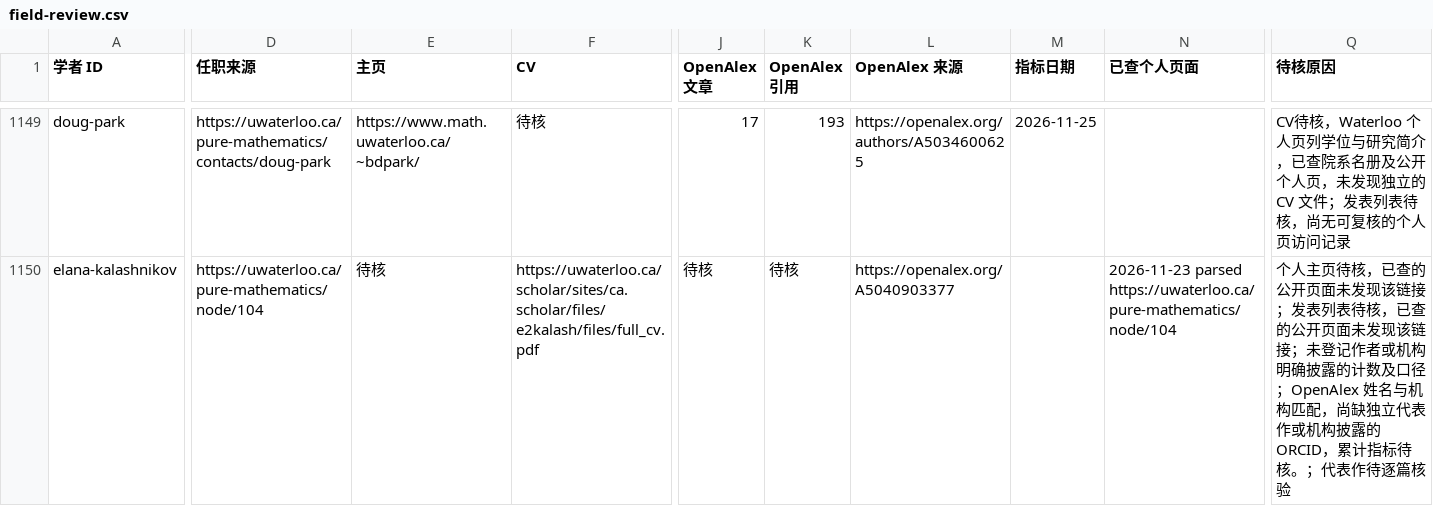
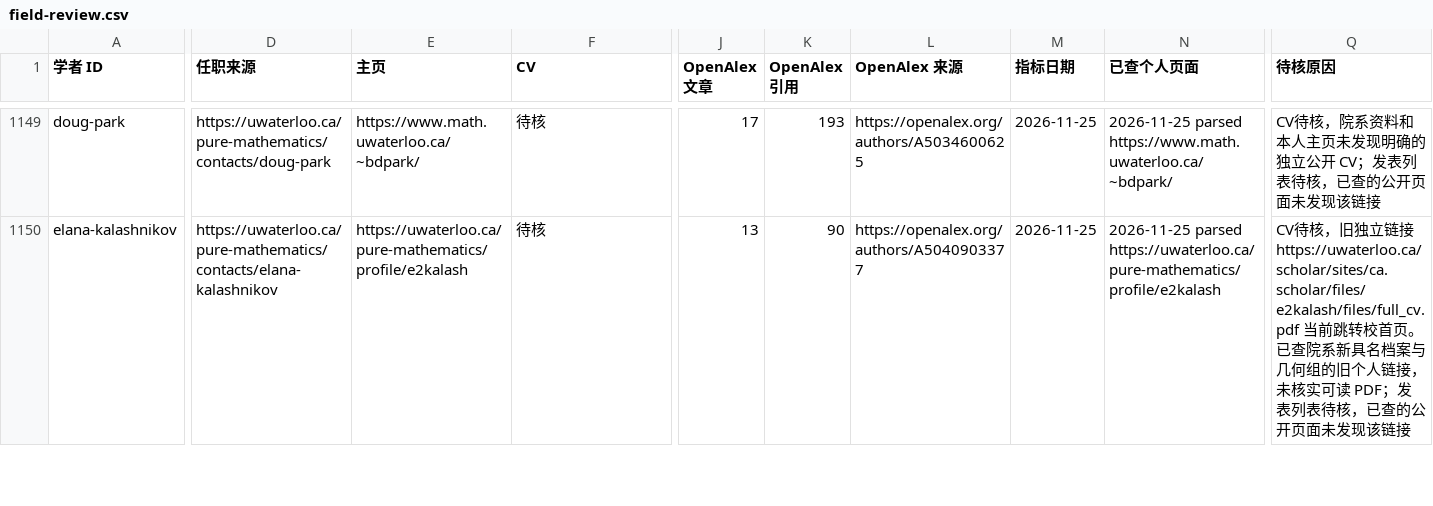
Before and after one commit to zyx-dirtystar/geometry-faculty-atlas, a CSV file: collector/field-review.csv, drawn as a sheet; only a part is shown, gaps mark what is left out; the diff covers the shown part only; the diff names each change by its address in the sheet, - before the commit and + after, or states it on an @@ line.

```diff
--- a/collector/field-review.csv
+++ b/collector/field-review.csv
-N1149 (已查个人页面): (empty)
+N1149 (已查个人页面): 2026-11-25 parsed https://www.math.uwaterloo.ca/~bdpark/
-Q1149 (待核原因): CV待核，Waterloo 个人页列学位与研究简介，已查院系名册及公开个人页，未发现独立的 CV 文件；发表列表待核，尚无可复核的个人页访问记录
+Q1149 (待核原因): CV待核，院系资料和本人主页未发现明确的独立公开 CV；发表列表待核，已查的公开页面未发现该链接
-D1150 (任职来源): https://uwaterloo.ca/pure-mathematics/node/104
+D1150 (任职来源): https://uwaterloo.ca/pure-mathematics/contacts/elana-kalashnikov
-E1150 (主页): 待核
+E1150 (主页): https://uwaterloo.ca/pure-mathematics/profile/e2kalash
-F1150 (CV): https://uwaterloo.ca/scholar/sites/ca.scholar/files/e2kalash/files/full_cv.pdf
+F1150 (CV): 待核
-J1150 (OpenAlex 文章): 待核
+J1150 (OpenAlex 文章): 13
-K1150 (OpenAlex 引用): 待核
+K1150 (OpenAlex 引用): 90
-L1150 (OpenAlex 来源): https://openalex.org/A5040903377
+L1150 (OpenAlex 来源): https://openalex.org/authors/A5040903377
-M1150 (指标日期): (empty)
+M1150 (指标日期): 2026-11-25
-N1150 (已查个人页面): 2026-11-23 parsed https://uwaterloo.ca/pure-mathematics/node/104
+N1150 (已查个人页面): 2026-11-25 parsed https://uwaterloo.ca/pure-mathematics/profile/e2kalash
-Q1150 (待核原因): 个人主页待核，已查的公开页面未发现该链接；发表列表待核，已查的公开页面未发现该链接；未登记作者或机构明确披露的计数及口径；OpenAlex 姓名与机构匹配，尚缺独立代表作或机构披露的 ORCID，累计指标待核。；代表作待逐篇核验
+Q1150 (待核原因): CV待核，旧独立链接 https://uwaterloo.ca/scholar/sites/ca.scholar/files/e2kalash/files/full_cv.pdf 当前跳转校首页。已查院系新具名档案与几何组的旧个人链接，未核实可读 PDF；发表列表待核，已查的公开页面未发现该链接
```
Also changed, not shown: 2 added rows, 1 removed row and 97 edited cells elsewhere in this file, 14 other files.
